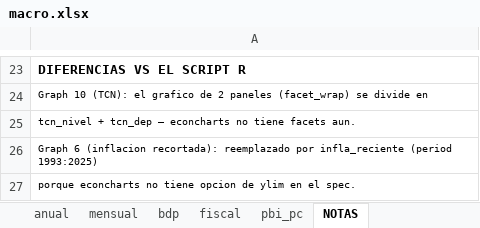
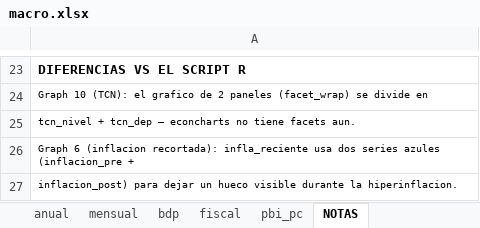
Before and after one commit to hugovegadlc/econcharts, an Excel workbook: examples/macro/macro.xlsx, sheet NOTAS, drawn as a sheet; only a part is shown, gaps mark what is left out; values as stored, in another font and other column widths than the file's, no borders; the diff names each change by its address in the sheet, - before the commit and + after, or states it on an @@ line.

```diff
--- a/examples/macro/macro.xlsx (sheet NOTAS)
+++ b/examples/macro/macro.xlsx (sheet NOTAS)
-A26: …(inflacion recortada): reemplazado por infla_reciente (period 1993:2025)
+A26: …(inflacion recortada): infla_reciente usa dos series azules (inflacion_pre +
-A27: porque econcharts no tiene opcion de ylim en el spec.
+A27: inflacion_post) para dejar un hueco visible durante la hiperinflacion.
```
Also changed, not shown: sheet anual, sheet mensual, sheet bdp, sheet fiscal, 16 other files.
